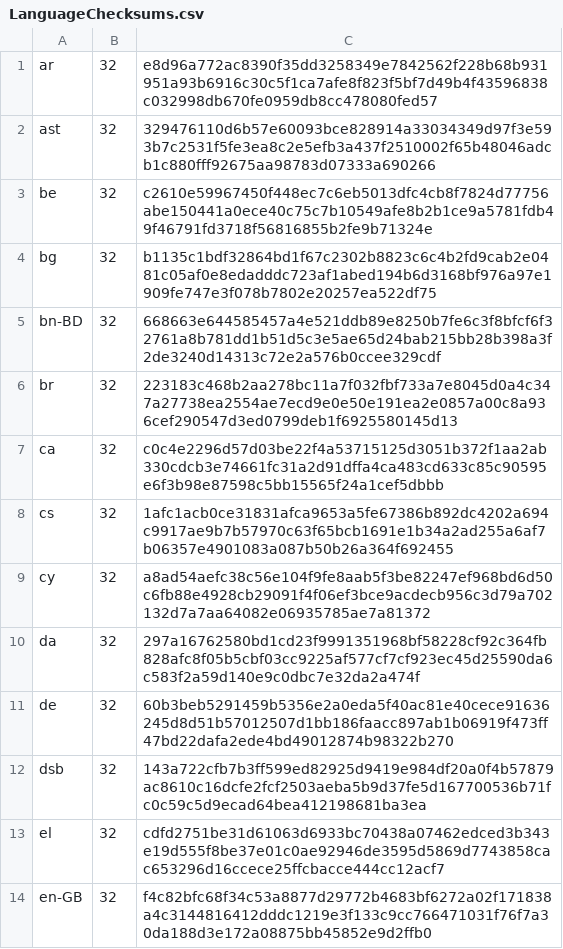
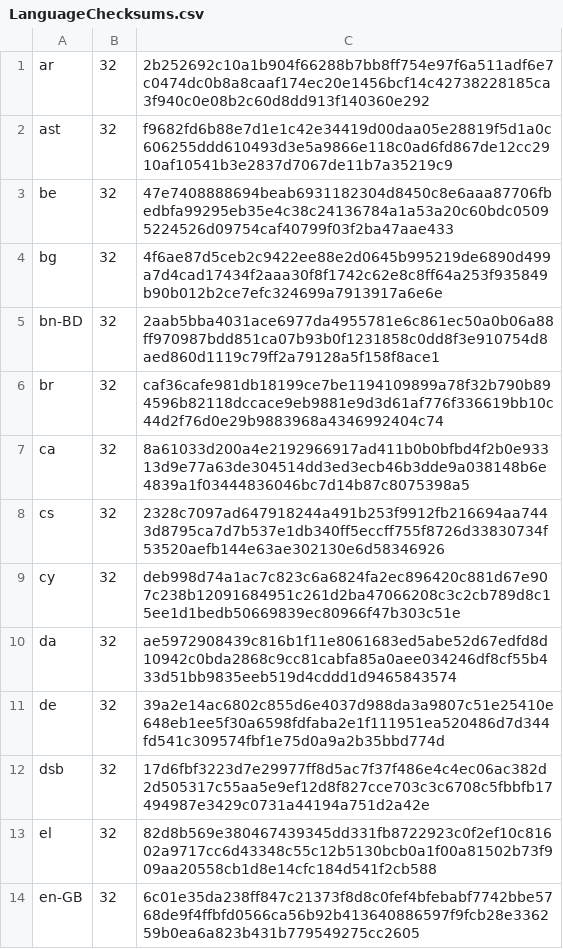
Before and after one commit to chocolatey-community/chocolatey-packages, a CSV file: automatic/thunderbird/tools/LanguageChecksums.csv, drawn as a sheet; only a part is shown; the diff covers the shown part only.

Commit message:
AU: 3 updated - calibre chromium thunderbird [skip ci] https://gist.github.com/a14b1e5bfaf70839b338eb1ab7f8226f/7c5be7b377fd41007805804c5a2e5a9667ea4803

```diff
--- a/automatic/thunderbird/tools/LanguageChecksums.csv
+++ b/automatic/thunderbird/tools/LanguageChecksums.csv
@@ -1,14 +1,14 @@
-ar|32|e8d96a772ac8390f35dd3258349e7842562f228b68b931951a93b6916c30c5f1ca7afe8f823f5bf7d49b4f43596838c032998db670fe0959db8cc478080fed57
-ast|32|329476110d6b57e60093bce828914a33034349d97f3e593b7c2531f5fe3ea8c2e5efb3a437f2510002f65b48046adcb1c880fff92675aa98783d07333a690266
-be|32|c2610e59967450f448ec7c6eb5013dfc4cb8f7824d77756abe150441a0ece40c75c7b10549afe8b2b1ce9a5781fdb49f46791fd3718f56816855b2fe9b71324e
-bg|32|b1135c1bdf32864bd1f67c2302b8823c6c4b2fd9cab2e0481c05af0e8edadddc723af1abed194b6d3168bf976a97e1909fe747e3f078b7802e20257ea522df75
-bn-BD|32|668663e644585457a4e521ddb89e8250b7fe6c3f8bfcf6f32761a8b781dd1b51d5c3e5ae65d24bab215bb28b398a3f2de3240d14313c72e2a576b0ccee329cdf
-br|32|223183c468b2aa278bc11a7f032fbf733a7e8045d0a4c347a27738ea2554ae7ecd9e0e50e191ea2e0857a00c8a936cef290547d3ed0799deb1f6925580145d13
-ca|32|c0c4e2296d57d03be22f4a53715125d3051b372f1aa2ab330cdcb3e74661fc31a2d91dffa4ca483cd633c85c90595e6f3b98e87598c5bb15565f24a1cef5dbbb
-cs|32|1afc1acb0ce31831afca9653a5fe67386b892dc4202a694c9917ae9b7b57970c63f65bcb1691e1b34a2ad255a6af7b06357e4901083a087b50b26a364f692455
-cy|32|a8ad54aefc38c56e104f9fe8aab5f3be82247ef968bd6d50c6fb88e4928cb29091f4f06ef3bce9acdecb956c3d79a702132d7a7aa64082e06935785ae7a81372
-da|32|297a16762580bd1cd23f9991351968bf58228cf92c364fb828afc8f05b5cbf03cc9225af577cf7cf923ec45d25590da6c583f2a59d140e9c0dbc7e32da2a474f
-de|32|60b3beb5291459b5356e2a0eda5f40ac81e40cece91636245d8d51b57012507d1bb186faacc897ab1b06919f473ff47bd22dafa2ede4bd49012874b98322b270
-dsb|32|143a722cfb7b3ff599ed82925d9419e984df20a0f4b57879ac8610c16dcfe2fcf2503aeba5b9d37fe5d167700536b71fc0c59c5d9ecad64bea412198681ba3ea
-el|32|cdfd2751be31d61063d6933bc70438a07462edced3b343e19d555f8be37e01c0ae92946de3595d5869d7743858cac653296d16ccece25ffcbacce444cc12acf7
-en-GB|32|f4c82bfc68f34c53a8877d29772b4683bf6272a02f171838a4c3144816412dddc1219e3f133c9cc766471031f76f7a30da188d3e172a08875bb45852e9d2ffb0
+ar|32|2b252692c10a1b904f66288b7bb8ff754e97f6a511adf6e7c0474dc0b8a8caaf174ec20e1456bcf14c42738228185ca3f940c0e08b2c60d8dd913f140360e292
+ast|32|f9682fd6b88e7d1e1c42e34419d00daa05e28819f5d1a0c606255ddd610493d3e5a9866e118c0ad6fd867de12cc2910af10541b3e2837d7067de11b7a35219c9
+be|32|47e7408888694beab6931182304d8450c8e6aaa87706fbedbfa99295eb35e4c38c24136784a1a53a20c60bdc05095224526d09754caf40799f03f2ba47aae433
+bg|32|4f6ae87d5ceb2c9422ee88e2d0645b995219de6890d499a7d4cad17434f2aaa30f8f1742c62e8c8ff64a253f935849b90b012b2ce7efc324699a7913917a6e6e
+bn-BD|32|2aab5bba4031ace6977da4955781e6c861ec50a0b06a88ff970987bdd851ca07b93b0f1231858c0dd8f3e910754d8aed860d1119c79ff2a79128a5f158f8ace1
+br|32|caf36cafe981db18199ce7be1194109899a78f32b790b894596b82118dccace9eb9881e9d3d61af776f336619bb10c44d2f76d0e29b9883968a4346992404c74
+ca|32|8a61033d200a4e2192966917ad411b0b0bfbd4f2b0e93313d9e77a63de304514dd3ed3ecb46b3dde9a038148b6e4839a1f03444836046bc7d14b87c8075398a5
+cs|32|2328c7097ad647918244a491b253f9912fb216694aa7443d8795ca7d7b537e1db340ff5eccff755f8726d33830734f53520aefb144e63ae302130e6d58346926
+cy|32|deb998d74a1ac7c823c6a6824fa2ec896420c881d67e907c238b12091684951c261d2ba47066208c3c2cb789d8c15ee1d1bedb50669839ec80966f47b303c51e
+da|32|ae5972908439c816b1f11e8061683ed5abe52d67edfd8d10942c0bda2868c9cc81cabfa85a0aee034246df8cf55b433d51bb9835eeb519d4cddd1d9465843574
+de|32|39a2e14ac6802c855d6e4037d988da3a9807c51e25410e648eb1ee5f30a6598fdfaba2e1f111951ea520486d7d344fd541c309574fbf1e75d0a9a2b35bbd774d
+dsb|32|17d6fbf3223d7e29977ff8d5ac7f37f486e4c4ec06ac382d2d505317c55aa5e9ef12d8f827cce703c3c6708c5fbbfb17494987e3429c0731a44194a751d2a42e
+el|32|82d8b569e380467439345dd331fb8722923c0f2ef10c81602a9717cc6d43348c55c12b5130bcb0a1f00a81502b73f909aa20558cb1d8e14cfc184d541f2cb588
+en-GB|32|6c01e35da238ff847c21373f8d8c0fef4bfebabf7742bbe5768de9f4ffbfd0566ca56b92b413640886597f9fcb28e336259b0ea6a823b431b779549275cc2605
```
Also changed, not shown: 45 edited cells elsewhere in this file, 9 other files.
